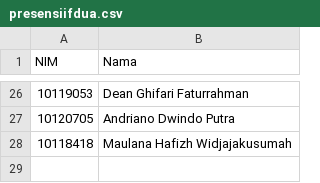
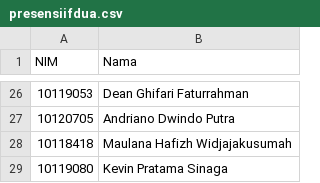
Before and after one commit to adammb86/ChallengeGithub, a CSV file: presensiifdua.csv, drawn as a sheet; only a part is shown, gaps mark what is left out; the diff names each change by its address in the sheet, - before the commit and + after, or states it on an @@ line.

Commit message:
menambahkan nim 10119080

```diff
--- a/presensiifdua.csv
+++ b/presensiifdua.csv
+row 29: 10119080 | Kevin Pratama Sinaga
```
